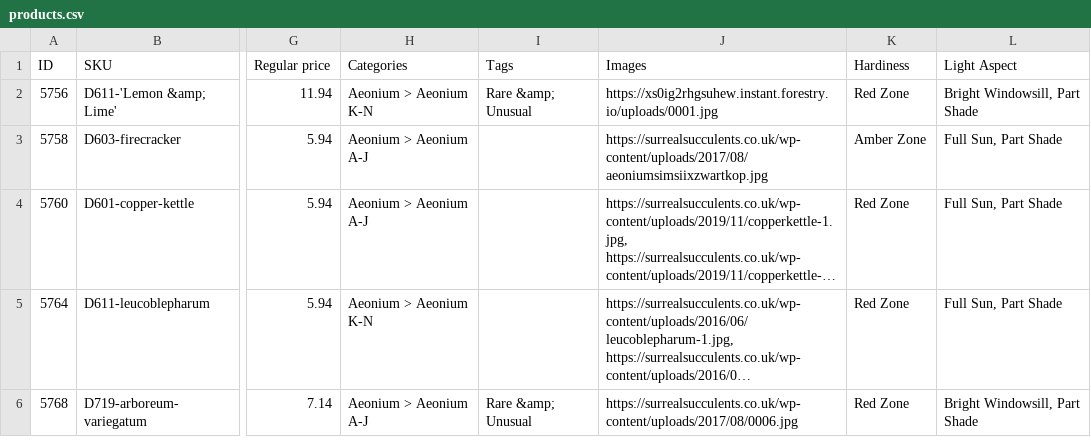
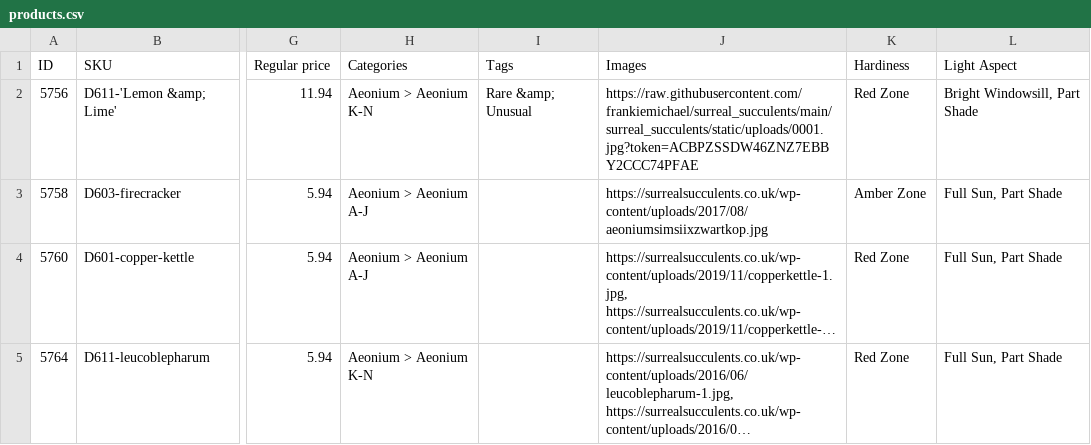
Before and after one commit to frankiemichael/Hugo-Tremenheere, a CSV file: surreal_succulents/resources/_gen/assets/products.csv, drawn as a sheet; only a part is shown, gaps mark what is left out; the shorter side is filled out with more unchanged rows; long unchanged cells end in …; the diff names each change by its address in the sheet, - before the commit and + after, or states it on an @@ line.

Commit message:
Add files via upload

```diff
--- a/surreal_succulents/resources/_gen/assets/products.csv
+++ b/surreal_succulents/resources/_gen/assets/products.csv
-J2 (Images): https://xs0ig2rhgsuhew.instant.forestry.io/uploads/0001.jpg
+J2 (Images): https://raw.githubusercontent.com/frankiemichael/surreal_succulents/main/surreal_succulents/static/uploads/0001.jpg?token=ACBPZSSDW46ZNZ7EBBY2CCC74PFAE
```
